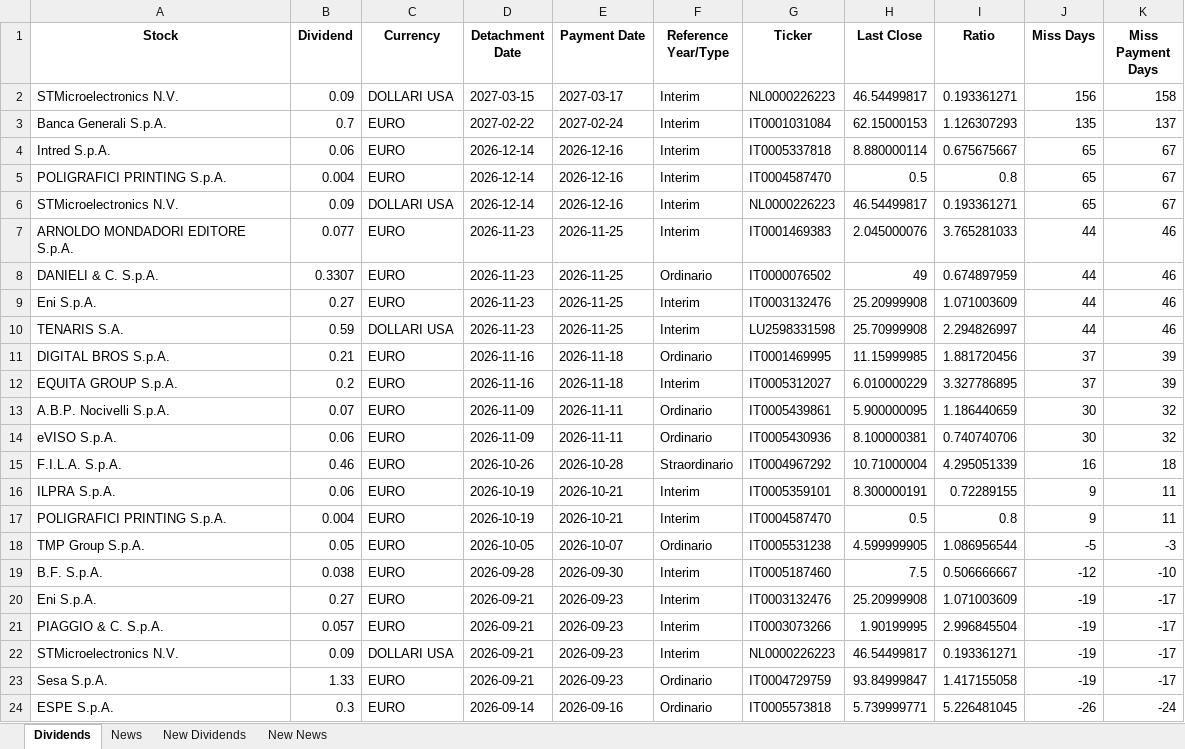
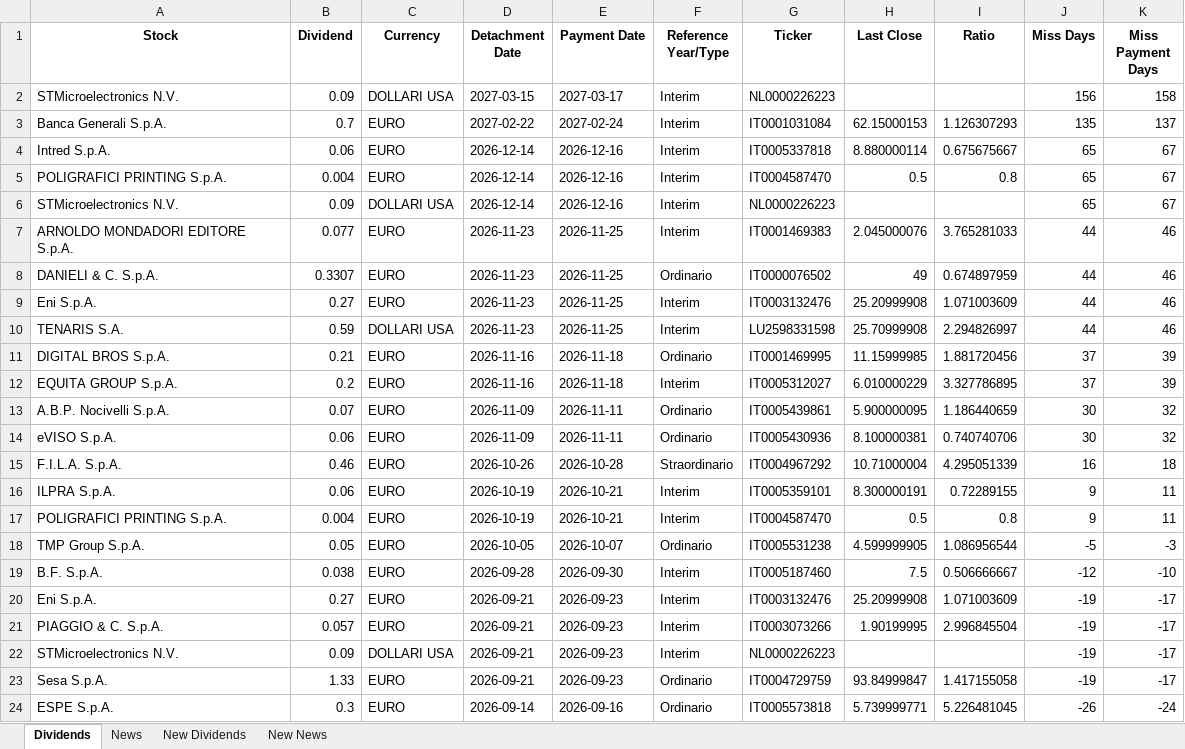
Before and after one commit to pattuallo/pattuallo.github.io, an Excel workbook: data/dividends_info_20261010.xlsx, sheet Dividends, drawn as a sheet; values as stored, in another font and other column widths than the file's, no borders; the diff names each change by its address in the sheet, - before the commit and + after, or states it on an @@ line.

```diff
--- a/data/dividends_info_20261010.xlsx (sheet Dividends)
+++ b/data/dividends_info_20261010.xlsx (sheet Dividends)
-H2 (Last Close): 46.54499817
+H2 (Last Close): (empty)
-I2 (Ratio): 0.193361271
+I2 (Ratio): (empty)
-H6 (Last Close): 46.54499817
+H6 (Last Close): (empty)
-I6 (Ratio): 0.193361271
+I6 (Ratio): (empty)
-H22 (Last Close): 46.54499817
+H22 (Last Close): (empty)
-I22 (Ratio): 0.193361271
+I22 (Ratio): (empty)
```
Also changed, not shown: sheet News, sheet New News, 1 other file.
